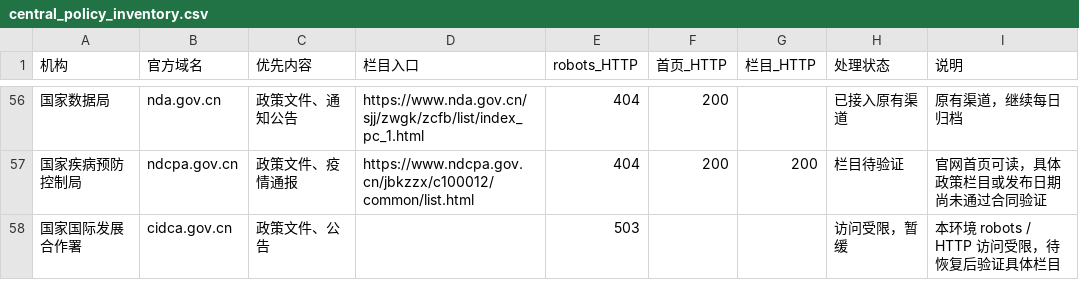
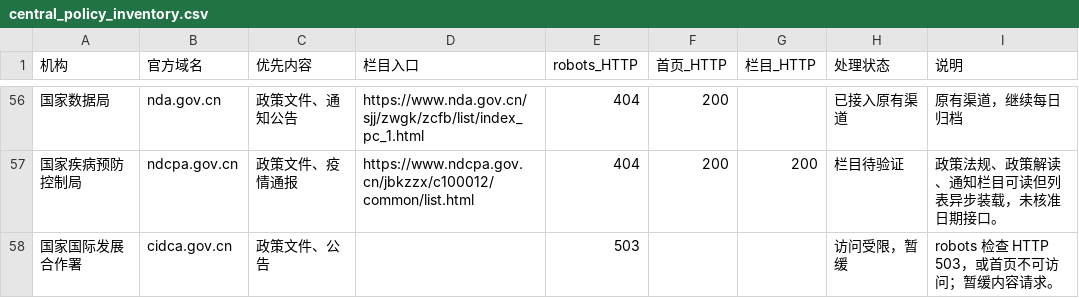
Before and after one commit to wodewoping-png/news-spider, a CSV file: candidate_sources/government_announcements/central_policy_inventory.csv, drawn as a sheet; only a part is shown, gaps mark what is left out; the diff covers the shown part only.

```diff
--- a/candidate_sources/government_announcements/central_policy_inventory.csv
+++ b/candidate_sources/government_announcements/central_policy_inventory.csv
@@ -56,3 +56,3 @@
 国家数据局,nda.gov.cn,政策文件、通知公告,https://www.nda.gov.cn/sjj/zwgk/zcfb/list/index_pc_1.html,404,200,,已接入原有渠道,原有渠道，继续每日归档
-国家疾病预防控制局,ndcpa.gov.cn,政策文件、疫情通报,https://www.ndcpa.gov.cn/jbkzzx/c100012/common/list.html,404,200,200,栏目待验证,官网首页可读，具体政策栏目或发布日期尚未通过合同验证
-国家国际发展合作署,cidca.gov.cn,政策文件、公告,,503,,,访问受限，暂缓,本环境 robots / HTTP 访问受限，待恢复后验证具体栏目
+国家疾病预防控制局,ndcpa.gov.cn,政策文件、疫情通报,https://www.ndcpa.gov.cn/jbkzzx/c100012/common/list.html,404,200,200,栏目待验证,政策法规、政策解读、通知栏目可读但列表异步装载，未核准日期接口。
+国家国际发展合作署,cidca.gov.cn,政策文件、公告,,503,,,访问受限，暂缓,robots 检查 HTTP 503，或首页不可访问；暂缓内容请求。
```
Also changed, not shown: 34 edited cells elsewhere in this file, 1 other file.
